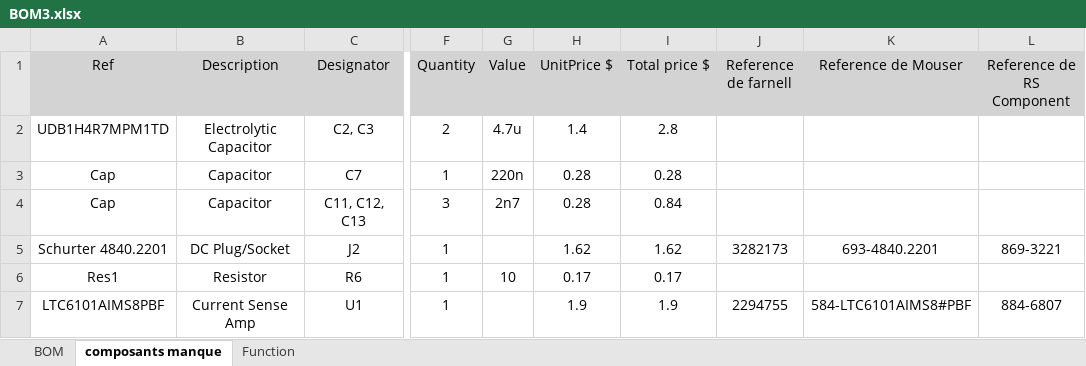
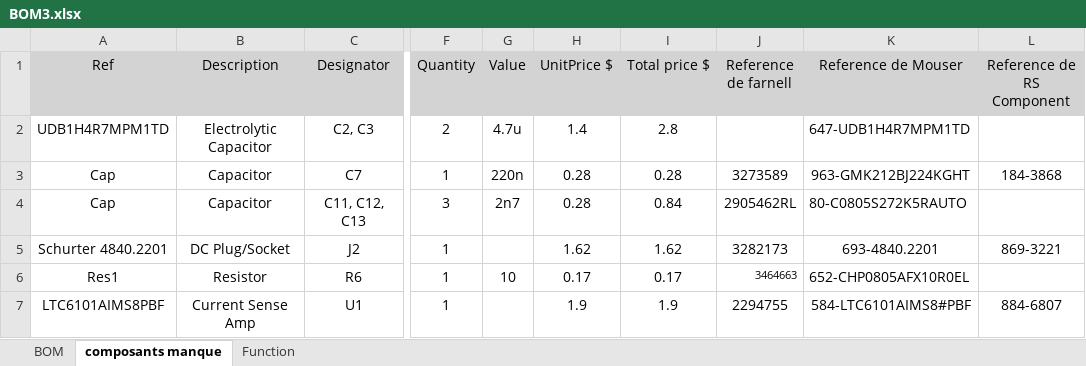
Before and after one commit to ThibaultJEAN/Projet_inter_Equipe1, an Excel workbook: Buck/schematic_complete/Buck/BOM3.xlsx, sheet composants manque, drawn as a sheet; only a part is shown, gaps mark what is left out; values as stored, in another font and other column widths than the file's, no borders; the diff names each change by its address in the sheet, - before the commit and + after, or states it on an @@ line.

Commit message:
Add files via upload

```diff
--- a/Buck/schematic_complete/Buck/BOM3.xlsx (sheet composants manque)
+++ b/Buck/schematic_complete/Buck/BOM3.xlsx (sheet composants manque)
-K2 (Reference de Mouser): (empty)
+K2 (Reference de Mouser): 647-UDB1H4R7MPM1TD
-J3 (Reference de farnell): (empty)
+J3 (Reference de farnell): 3273589
-K3 (Reference de Mouser): (empty)
+K3 (Reference de Mouser): 963-GMK212BJ224KGHT
-L3 (Reference de RS Component): (empty)
+L3 (Reference de RS Component): 184-3868
-J4 (Reference de farnell): (empty)
+J4 (Reference de farnell): 2905462RL
-K4 (Reference de Mouser): (empty)
+K4 (Reference de Mouser): 80-C0805S272K5RAUTO
-J6 (Reference de farnell): (empty)
+J6 (Reference de farnell): 3464663
-K6 (Reference de Mouser): (empty)
+K6 (Reference de Mouser): 652-CHP0805AFX10R0EL
```
Also changed, not shown: charts or pictures.
